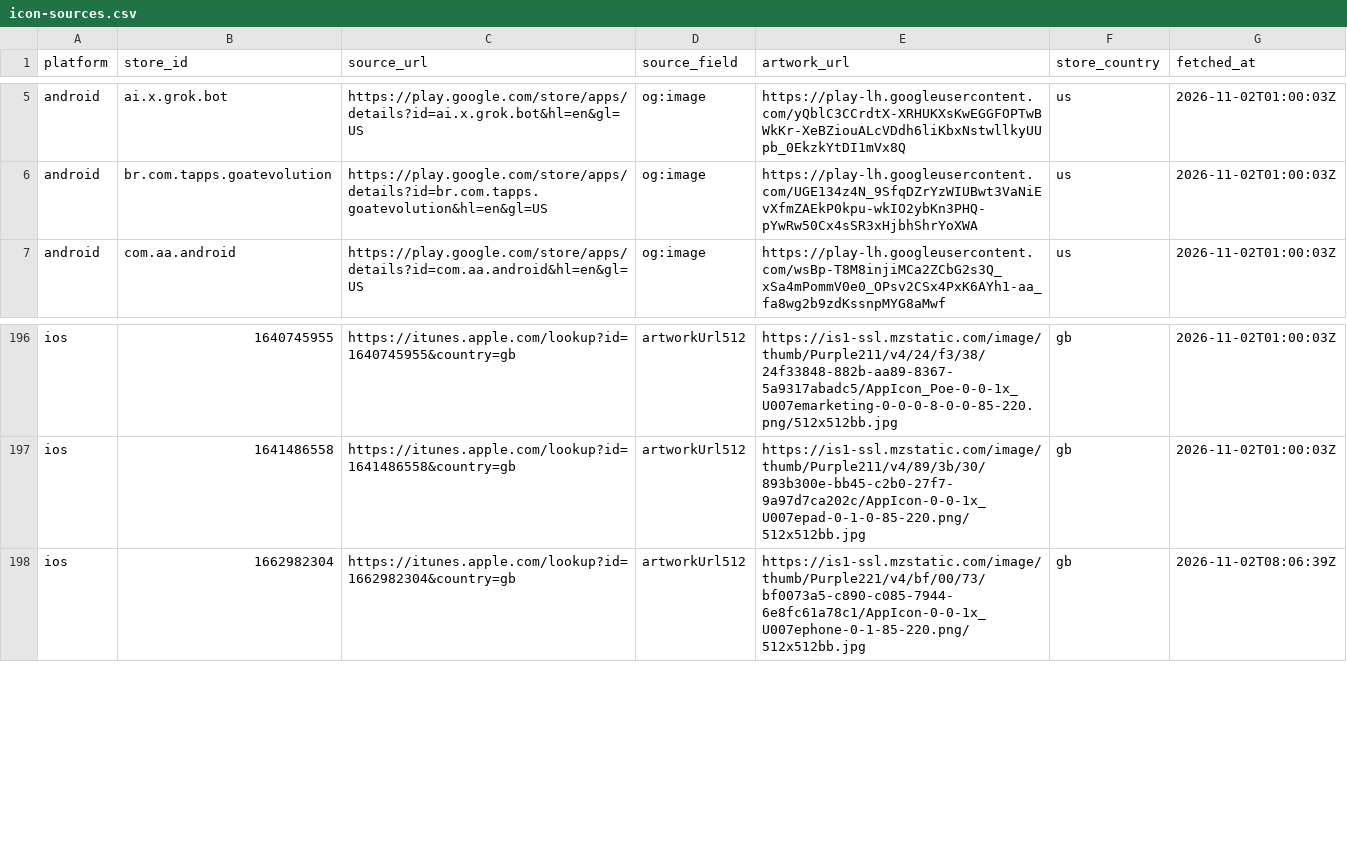
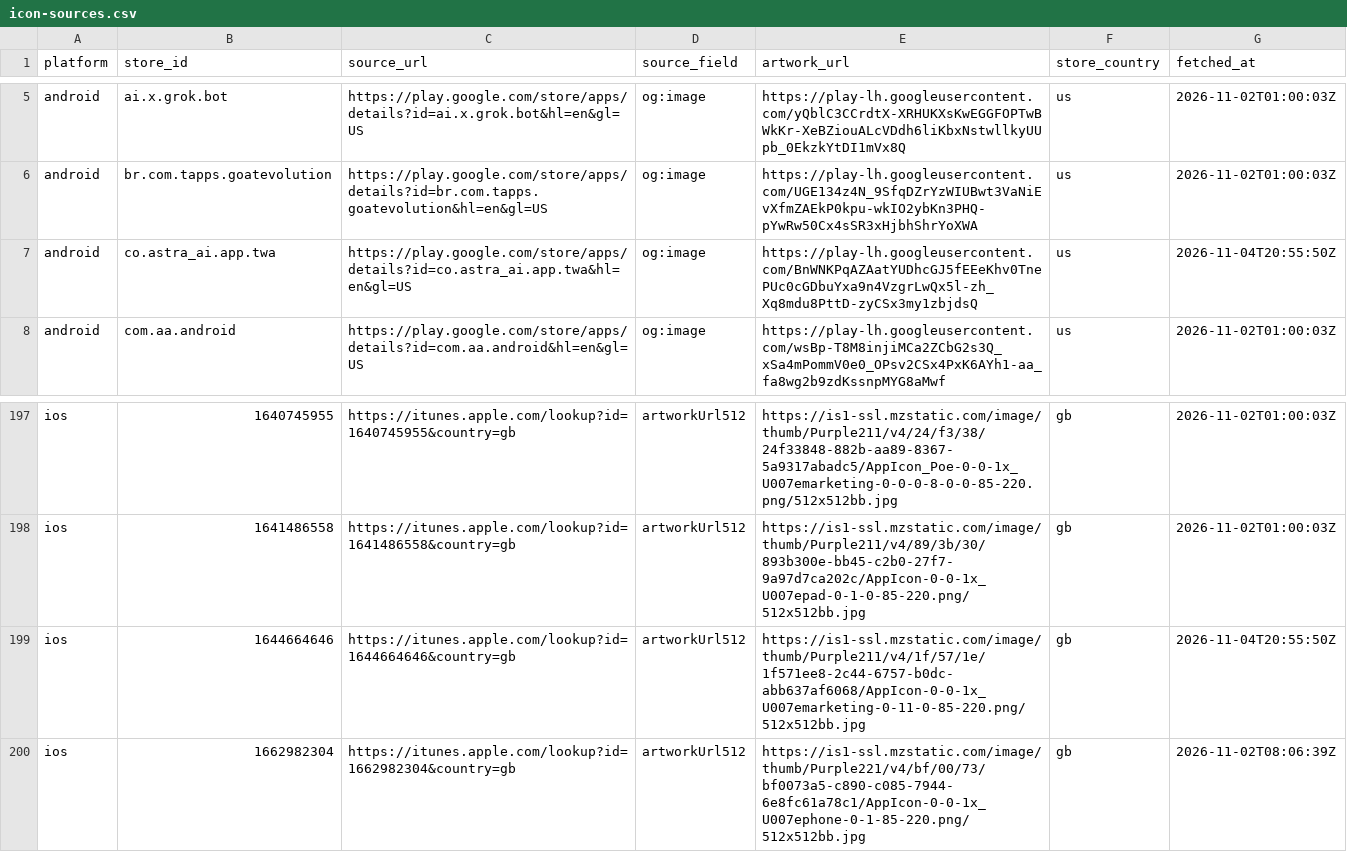
Before and after one commit to ashishkharche/tech-stack, a CSV file: data/icon-sources.csv, drawn as a sheet; only a part is shown, gaps mark what is left out; the diff names each change by its address in the sheet, - before the commit and + after, or states it on an @@ line.

```diff
--- a/data/icon-sources.csv
+++ b/data/icon-sources.csv
+row 7: android | co.astra_ai.app.twa | https://play.google.com/store/apps/details?id=co.astra_ai.app.twa&hl=en&gl=US | og:image | https://play-lh.googleusercontent.com/BnWNKPqAZAatYUDhcGJ5fEEeKhv0TnePUc0cGDbuYxa9n4VzgrLwQx5l-zh_Xq8mdu8PttD-zyCSx3my1zbjdsQ | us | 2026-11-04T20:55:50Z
+row 199: ios | 1644664646 | https://itunes.apple.com/lookup?id=1644664646&country=gb | artworkUrl512 | https://is1-ssl.mzstatic.com/image/thumb/Purple211/v4/1f/57/1e/1f571ee8-2c44-6757-b0dc-abb637af6068/AppIcon-0-0-1x_U007emarketing-0-11-0-85-220.png/512x512bb.jpg | gb | 2026-11-04T20:55:50Z
```
Also changed, not shown: index.csv, sdks.csv, 56 other files.
